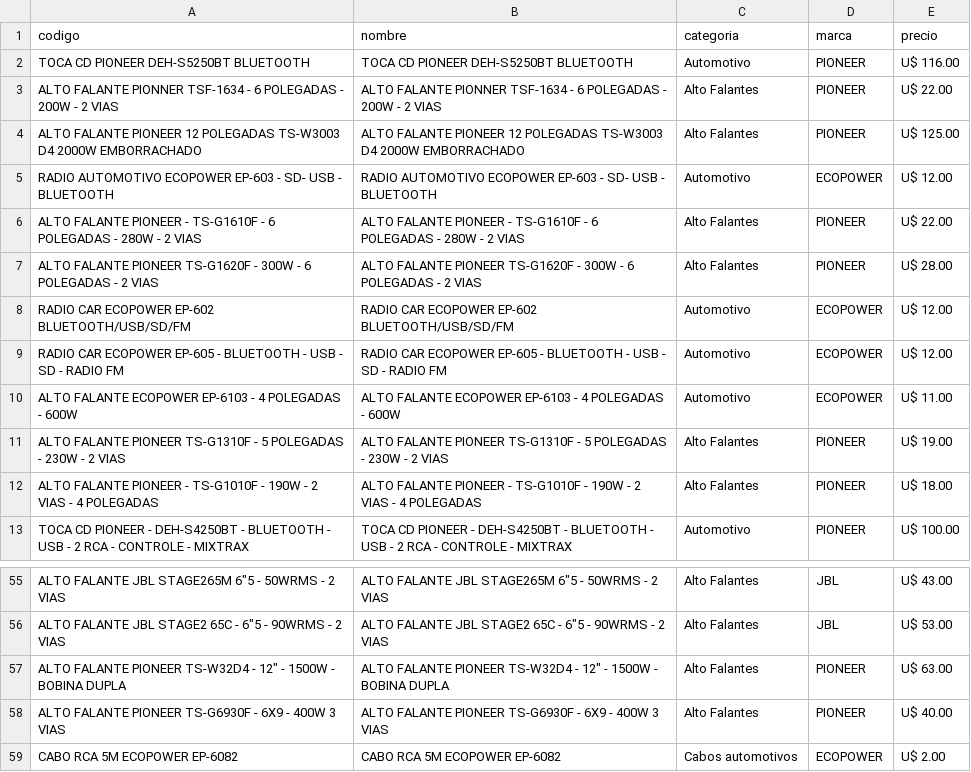
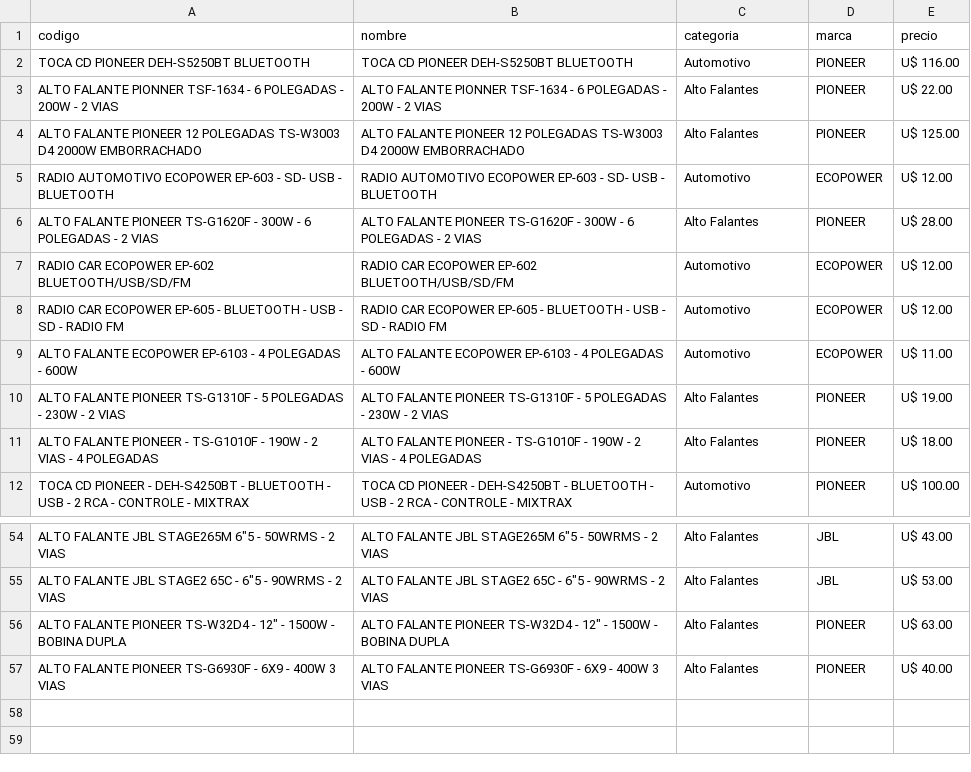
Before and after one commit to Gabrieluz1985/monitor-tcheloco, a CSV file: productos_tche_anterior.csv, drawn as a sheet; only a part is shown, gaps mark what is left out; the diff names each change by its address in the sheet, - before the commit and + after, or states it on an @@ line.

```diff
--- a/productos_tche_anterior.csv
+++ b/productos_tche_anterior.csv
-row 6: ALTO FALANTE PIONEER - TS-G1610F - 6 POLEGADAS - 280W - 2 VIAS | ALTO FALANTE PIONEER - TS-G1610F - 6 POLEGADAS - 280W - 2 VIAS | Alto Falantes | PIONEER | U$ 22.00
-row 59: CABO RCA 5M ECOPOWER EP-6082 | CABO RCA 5M ECOPOWER EP-6082 | Cabos automotivos | ECOPOWER | U$ 2.00
```
